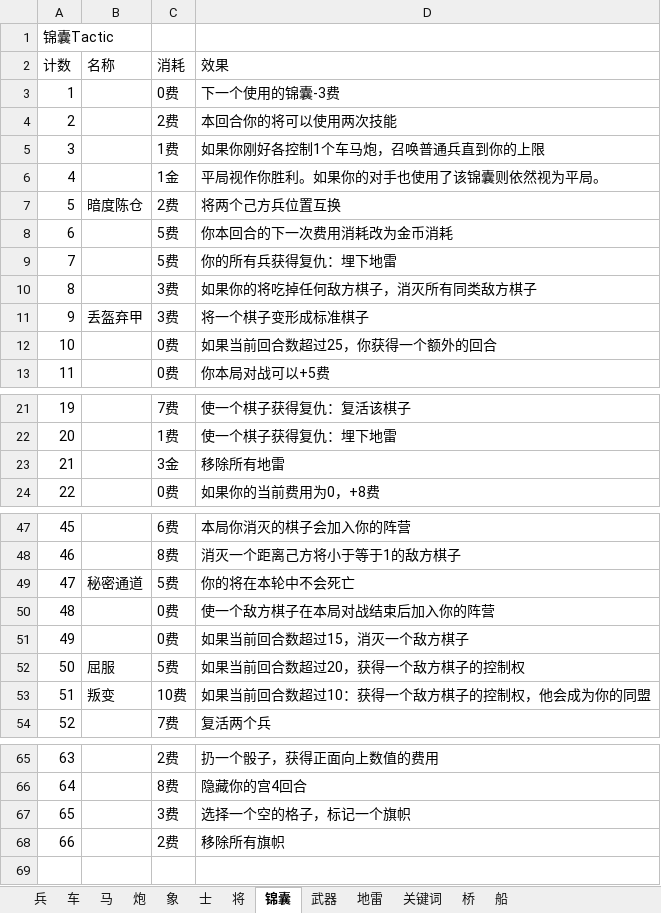
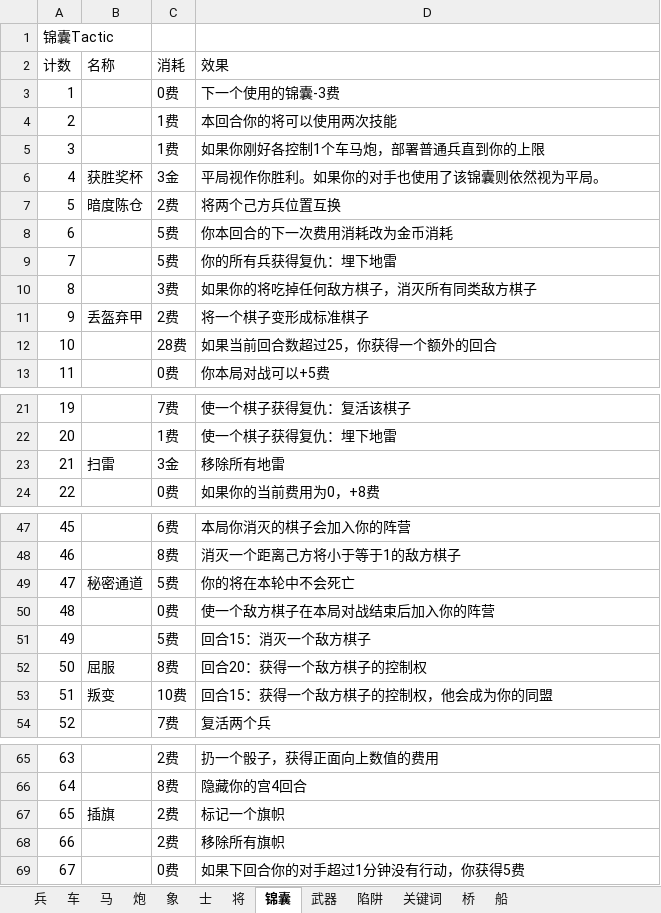
Before and after one commit to SeakyLuo/Win-Mac, an Excel workbook: 游戏构思.xlsx, sheet 锦囊, drawn as a sheet; only a part is shown, gaps mark what is left out; values as stored, in another font and other column widths than the file's, no borders; removed rows and columns are numbered as before the commit, all else as after; the diff covers the shown part only; the diff names each change by its address in the sheet, - before the commit and + after, or states it on an @@ line.

```diff
--- a/游戏构思.xlsx (sheet 锦囊)
+++ b/游戏构思.xlsx (sheet 锦囊)
-sheet tab: 地雷
+sheet tab: 陷阱
-C4 (消耗): 2费
+C4 (消耗): 1费
-D5 (效果): 如果你刚好各控制1个车马炮，召唤普通兵直到你的上限
+D5 (效果): 如果你刚好各控制1个车马炮，部署普通兵直到你的上限
-B6 (名称): (empty)
+B6 (名称): 获胜奖杯
-C6 (消耗): 1金
+C6 (消耗): 3金
-C11 (消耗): 3费
+C11 (消耗): 2费
-C12 (消耗): 0费
+C12 (消耗): 28费
-B23 (名称): (empty)
+B23 (名称): 扫雷
-row 51: 49 |  | 0费 | 如果当前回合数超过15，消灭一个敌方棋子
+row 51: 49 |  | 5费 | 回合15：消灭一个敌方棋子
-C52 (消耗): 5费
+C52 (消耗): 8费
-D52 (效果): 如果当前回合数超过20，获得一个敌方棋子的控制权
+D52 (效果): 回合20：获得一个敌方棋子的控制权
-D53 (效果): 如果当前回合数超过10：获得一个敌方棋子的控制权，他会成为你的同盟
+D53 (效果): 回合15：获得一个敌方棋子的控制权，他会成为你的同盟
-row 67: 65 |  | 3费 | 选择一个空的格子，标记一个旗帜
+row 67: 65 | 插旗 | 2费 | 标记一个旗帜
+row 69: 67 |  | 0费 | 如果下回合你的对手超过1分钟没有行动，你获得5费
```
Also changed, not shown: 6 edited cells elsewhere in this sheet, sheet 车, sheet 炮, sheet 将, sheet 象, sheet 马, sheet 士, 3 more sheets.
